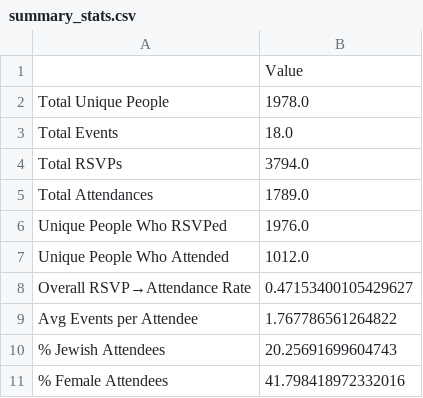
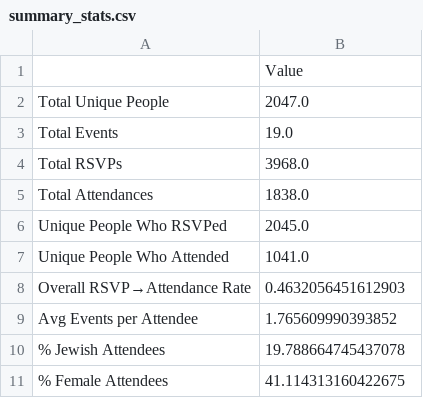
Before and after one commit to zachabrams1/camel-data-analysis, a CSV file: analysis_outputs/summary_stats.csv, drawn as a sheet.

Commit message:
updated analysis

```diff
--- a/analysis_outputs/summary_stats.csv
+++ b/analysis_outputs/summary_stats.csv
@@ -1,11 +1,11 @@
 ,Value
-Total Unique People,1978.0
-Total Events,18.0
-Total RSVPs,3794.0
-Total Attendances,1789.0
-Unique People Who RSVPed,1976.0
-Unique People Who Attended,1012.0
-Overall RSVP→Attendance Rate,0.47153400105429627
-Avg Events per Attendee,1.767786561264822
-% Jewish Attendees,20.25691699604743
-% Female Attendees,41.798418972332016
+Total Unique People,2047.0
+Total Events,19.0
+Total RSVPs,3968.0
+Total Attendances,1838.0
+Unique People Who RSVPed,2045.0
+Unique People Who Attended,1041.0
+Overall RSVP→Attendance Rate,0.4632056451612903
+Avg Events per Attendee,1.765609990393852
+% Jewish Attendees,19.788664745437078
+% Female Attendees,41.114313160422675
```
Also changed, not shown: 5 other files.
